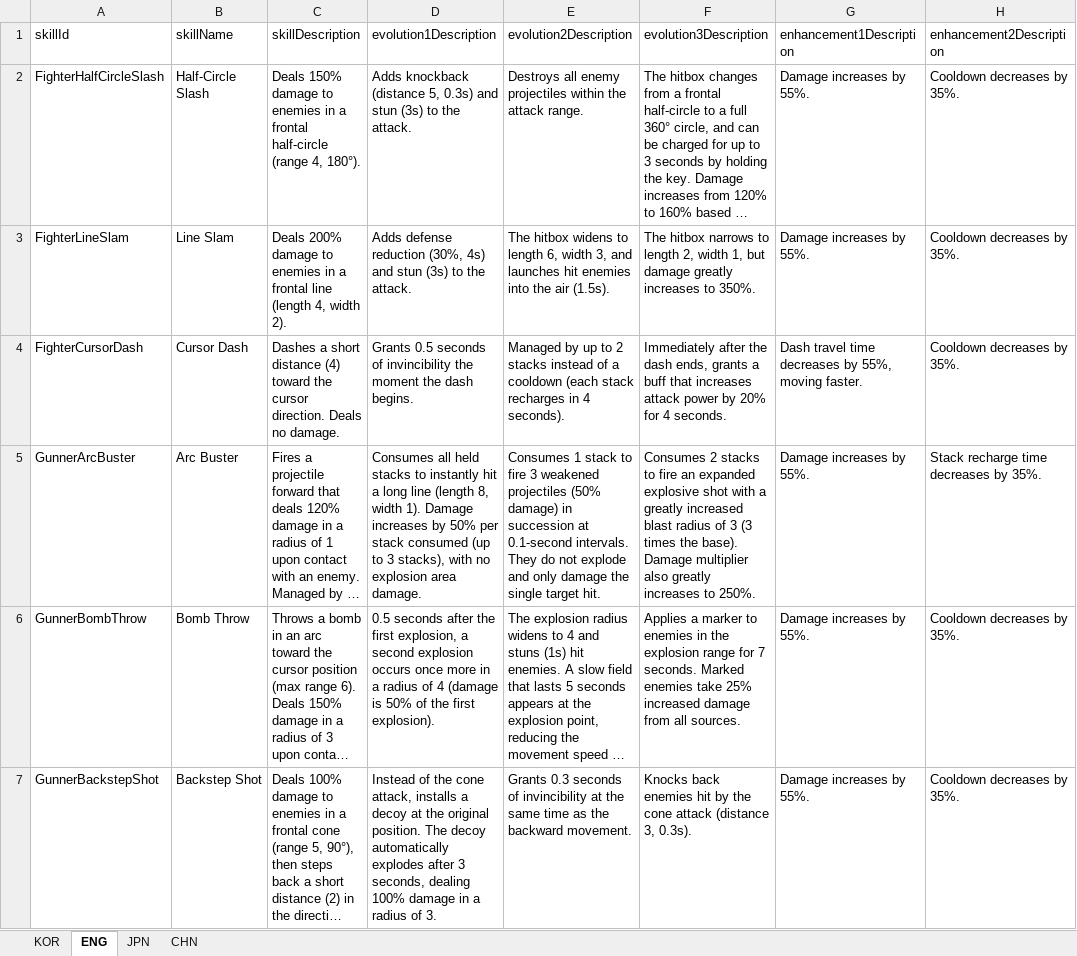
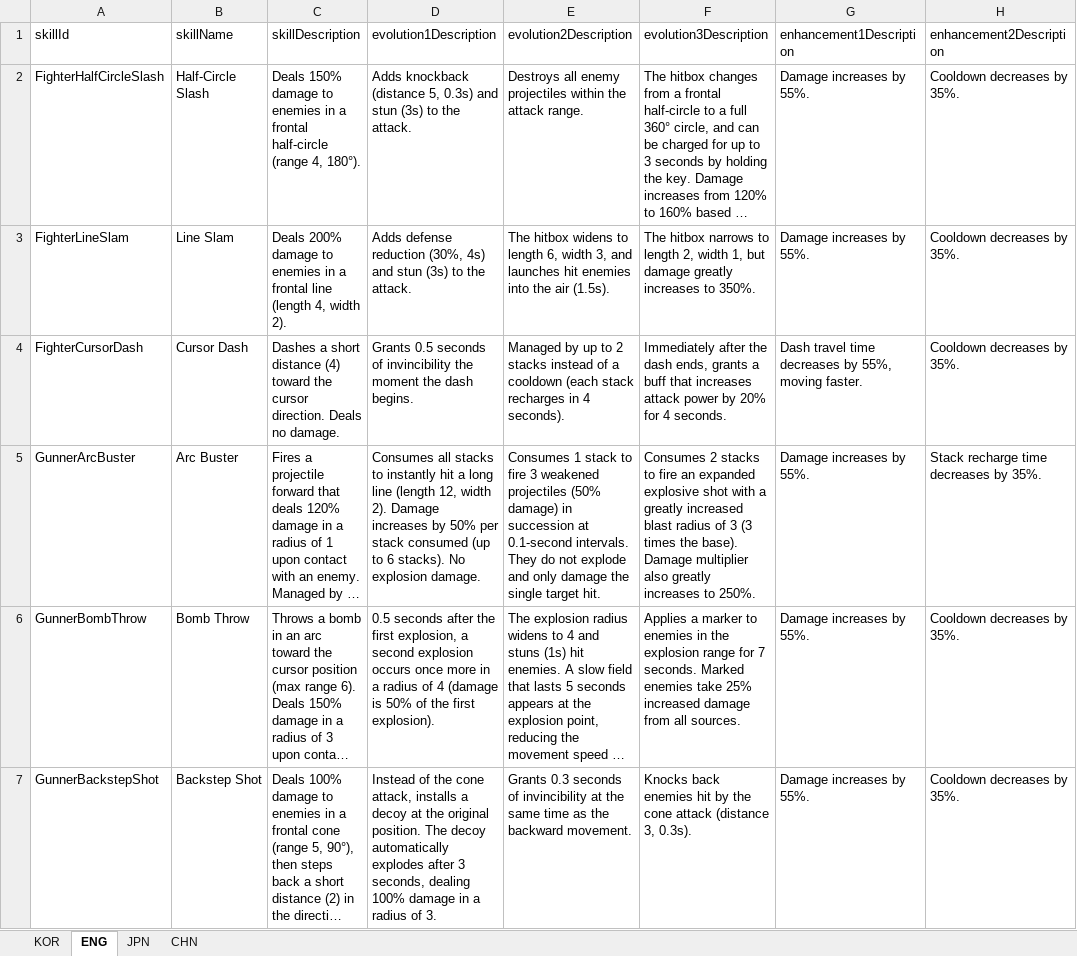
Before and after one commit to jolab4723/Project2, an Excel workbook: Assets/Resources/DataFiles/CharData/SkillData/1. ExcelFile/SkillDataLabel.xlsx, sheet ENG, drawn as a sheet; only a part is shown; long unchanged cells end in …; values as stored, in another font and other column widths than the file's, no borders; the diff covers the shown part only; the diff names each change by its address in the sheet, - before the commit and + after, or states it on an @@ line.

```diff
--- a/Assets/Resources/DataFiles/CharData/SkillData/1. ExcelFile/SkillDataLabel.xlsx (sheet ENG)
+++ b/Assets/Resources/DataFiles/CharData/SkillData/1. ExcelFile/SkillDataLabel.xlsx (sheet ENG)
-D5 (evolution1Description): Consumes all held stacks to instantly hit a long line (length 8, width 1). Damage increases by 50% per stack consumed (up to 3 stacks), with no explosion area damage.
+D5 (evolution1Description): Consumes all stacks to instantly hit a long line (length 12, width 2). Damage increases by 50% per stack consumed (up to 6 stacks). No explosion damage.
```
Also changed, not shown: 4 edited cells elsewhere in this sheet, sheet CHN, sheet KOR, sheet JPN, Assets/Resources/DataFiles/BuffData/1. ExcelFile/BuffLabel.xlsx, Assets/Resources/DataFiles/BuffData/1. ExcelFile/BuffTable.xlsx, 51 other files.
